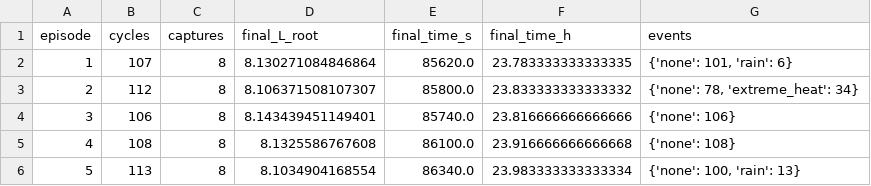
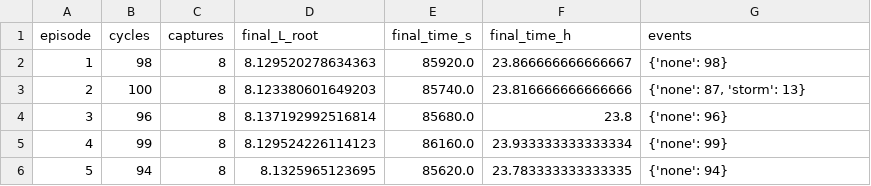
Before and after one commit to Rezen351/enyx-enterprise, a CSV file: control-model-training/results/episode_summary.csv, drawn as a sheet.

Commit message:
fix(simulator): fix T_in thermal accumulation bug & enhance evaluation stability plots
- Fix substep T_in hard-reset bug on line 493 in aeroponic_simulator.py to allow continuous accumulated cooling from misting
- Add Day/Night shading and explicit time labeling (0h = 06:00 AM) to evaluate_td3.py stability plots
- Update logs.md with development activities and technical decisions

```diff
--- a/control-model-training/results/episode_summary.csv
+++ b/control-model-training/results/episode_summary.csv
@@ -1,6 +1,6 @@
 episode,cycles,captures,final_L_root,final_time_s,final_time_h,events
-1,107,8,8.130271084846864,85620.0,23.783333333333335,"{'none': 101, 'rain': 6}"
-2,112,8,8.106371508107307,85800.0,23.833333333333332,"{'none': 78, 'extreme_heat': 34}"
-3,106,8,8.143439451149401,85740.0,23.816666666666666,{'none': 106}
-4,108,8,8.1325586767608,86100.0,23.916666666666668,{'none': 108}
-5,113,8,8.1034904168554,86340.0,23.983333333333334,"{'none': 100, 'rain': 13}"
+1,98,8,8.129520278634363,85920.0,23.866666666666667,{'none': 98}
+2,100,8,8.123380601649203,85740.0,23.816666666666666,"{'none': 87, 'storm': 13}"
+3,96,8,8.137192992516814,85680.0,23.8,{'none': 96}
+4,99,8,8.129524226114123,86160.0,23.933333333333334,{'none': 99}
+5,94,8,8.1325965123695,85620.0,23.783333333333335,{'none': 94}
```
Also changed, not shown: 24 other files.
